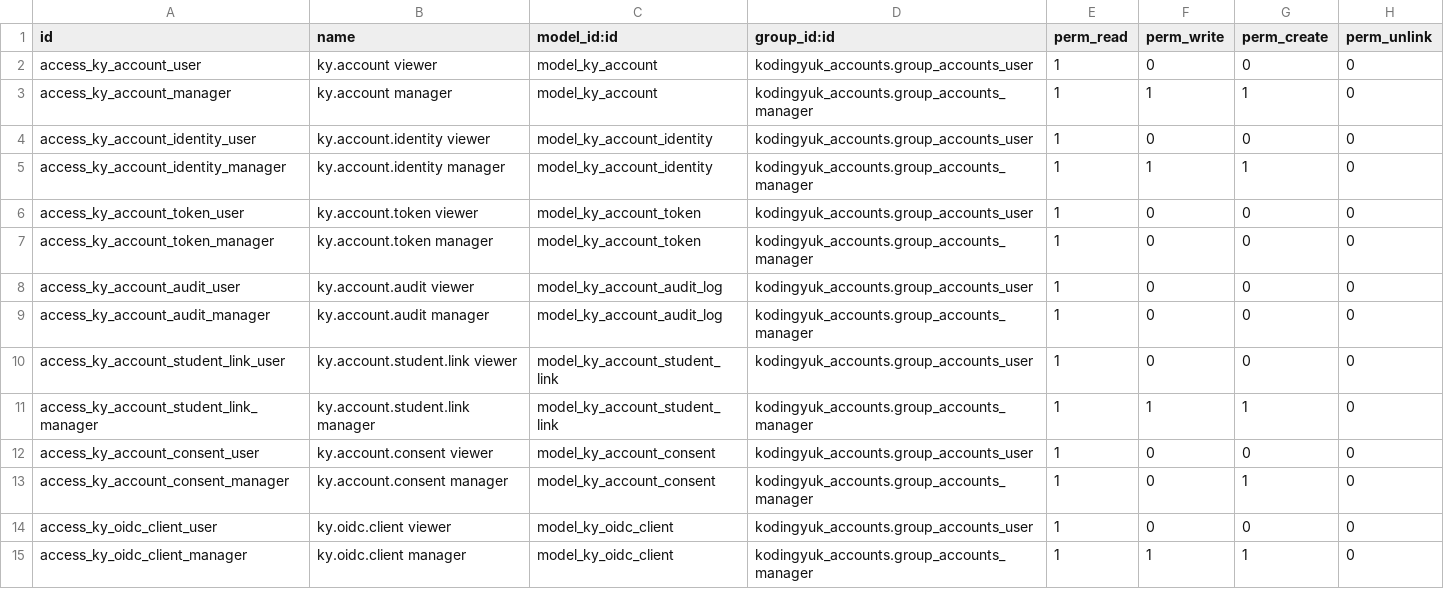
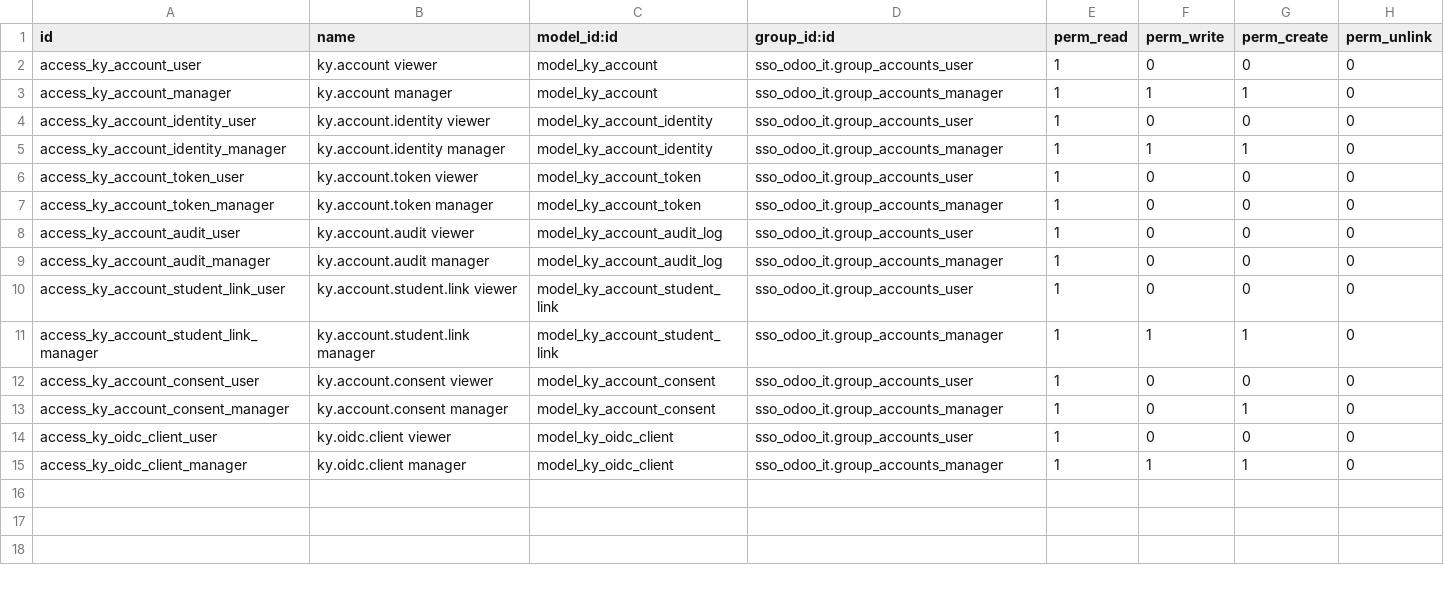
Before and after one commit to KodingYukDev/sso_odoo_it, a CSV file: security/ir.model.access.csv, drawn as a sheet.

Commit message:
fix: align Odoo namespace with repository name

```diff
--- a/security/ir.model.access.csv
+++ b/security/ir.model.access.csv
@@ -1,15 +1,15 @@
 id,name,model_id:id,group_id:id,perm_read,perm_write,perm_create,perm_unlink
-access_ky_account_user,ky.account viewer,model_ky_account,kodingyuk_accounts.group_accounts_user,1,0,0,0
-access_ky_account_manager,ky.account manager,model_ky_account,kodingyuk_accounts.group_accounts_manager,1,1,1,0
-access_ky_account_identity_user,ky.account.identity viewer,model_ky_account_identity,kodingyuk_accounts.group_accounts_user,1,0,0,0
-access_ky_account_identity_manager,ky.account.identity manager,model_ky_account_identity,kodingyuk_accounts.group_accounts_manager,1,1,1,0
-access_ky_account_token_user,ky.account.token viewer,model_ky_account_token,kodingyuk_accounts.group_accounts_user,1,0,0,0
-access_ky_account_token_manager,ky.account.token manager,model_ky_account_token,kodingyuk_accounts.group_accounts_manager,1,0,0,0
-access_ky_account_audit_user,ky.account.audit viewer,model_ky_account_audit_log,kodingyuk_accounts.group_accounts_user,1,0,0,0
-access_ky_account_audit_manager,ky.account.audit manager,model_ky_account_audit_log,kodingyuk_accounts.group_accounts_manager,1,0,0,0
-access_ky_account_student_link_user,ky.account.student.link viewer,model_ky_account_student_link,kodingyuk_accounts.group_accounts_user,1,0,0,0
-access_ky_account_student_link_manager,ky.account.student.link manager,model_ky_account_student_link,kodingyuk_accounts.group_accounts_manager,1,1,1,0
-access_ky_account_consent_user,ky.account.consent viewer,model_ky_account_consent,kodingyuk_accounts.group_accounts_user,1,0,0,0
-access_ky_account_consent_manager,ky.account.consent manager,model_ky_account_consent,kodingyuk_accounts.group_accounts_manager,1,0,1,0
-access_ky_oidc_client_user,ky.oidc.client viewer,model_ky_oidc_client,kodingyuk_accounts.group_accounts_user,1,0,0,0
-access_ky_oidc_client_manager,ky.oidc.client manager,model_ky_oidc_client,kodingyuk_accounts.group_accounts_manager,1,1,1,0
+access_ky_account_user,ky.account viewer,model_ky_account,sso_odoo_it.group_accounts_user,1,0,0,0
+access_ky_account_manager,ky.account manager,model_ky_account,sso_odoo_it.group_accounts_manager,1,1,1,0
+access_ky_account_identity_user,ky.account.identity viewer,model_ky_account_identity,sso_odoo_it.group_accounts_user,1,0,0,0
+access_ky_account_identity_manager,ky.account.identity manager,model_ky_account_identity,sso_odoo_it.group_accounts_manager,1,1,1,0
+access_ky_account_token_user,ky.account.token viewer,model_ky_account_token,sso_odoo_it.group_accounts_user,1,0,0,0
+access_ky_account_token_manager,ky.account.token manager,model_ky_account_token,sso_odoo_it.group_accounts_manager,1,0,0,0
+access_ky_account_audit_user,ky.account.audit viewer,model_ky_account_audit_log,sso_odoo_it.group_accounts_user,1,0,0,0
+access_ky_account_audit_manager,ky.account.audit manager,model_ky_account_audit_log,sso_odoo_it.group_accounts_manager,1,0,0,0
+access_ky_account_student_link_user,ky.account.student.link viewer,model_ky_account_student_link,sso_odoo_it.group_accounts_user,1,0,0,0
+access_ky_account_student_link_manager,ky.account.student.link manager,model_ky_account_student_link,sso_odoo_it.group_accounts_manager,1,1,1,0
+access_ky_account_consent_user,ky.account.consent viewer,model_ky_account_consent,sso_odoo_it.group_accounts_user,1,0,0,0
+access_ky_account_consent_manager,ky.account.consent manager,model_ky_account_consent,sso_odoo_it.group_accounts_manager,1,0,1,0
+access_ky_oidc_client_user,ky.oidc.client viewer,model_ky_oidc_client,sso_odoo_it.group_accounts_user,1,0,0,0
+access_ky_oidc_client_manager,ky.oidc.client manager,model_ky_oidc_client,sso_odoo_it.group_accounts_manager,1,1,1,0
```
Also changed, not shown: 9 other files.
